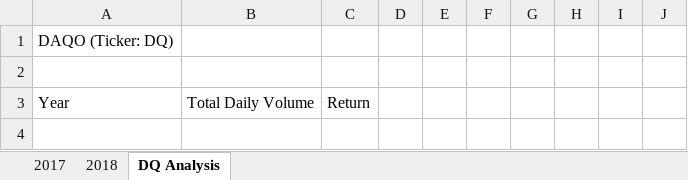
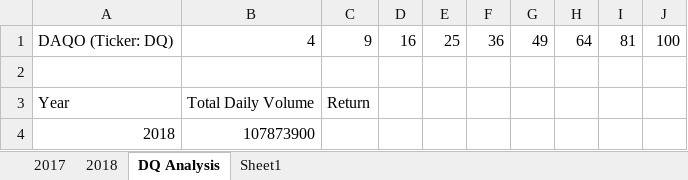
Before and after one commit to pampers6988/stock-analysis, an Excel workbook: green_stocks.xlsm, sheet DQ Analysis, drawn as a sheet; values as stored, in another font and other column widths than the file's, no borders; removed rows and columns are numbered as before the commit, all else as after; the diff names each change by its address in the sheet, - before the commit and + after, or states it on an @@ line.

Commit message:
Add files via upload

```diff
--- a/green_stocks.xlsm (sheet DQ Analysis)
+++ b/green_stocks.xlsm (sheet DQ Analysis)
+sheet tab: Sheet1
-row 1: DAQO (Ticker: DQ)
+row 1: DAQO (Ticker: DQ) | 4 | 9 | 16 | 25 | 36 | 49 | 64 | 81 | 100
+row 4: 2018 | 107873900
```
